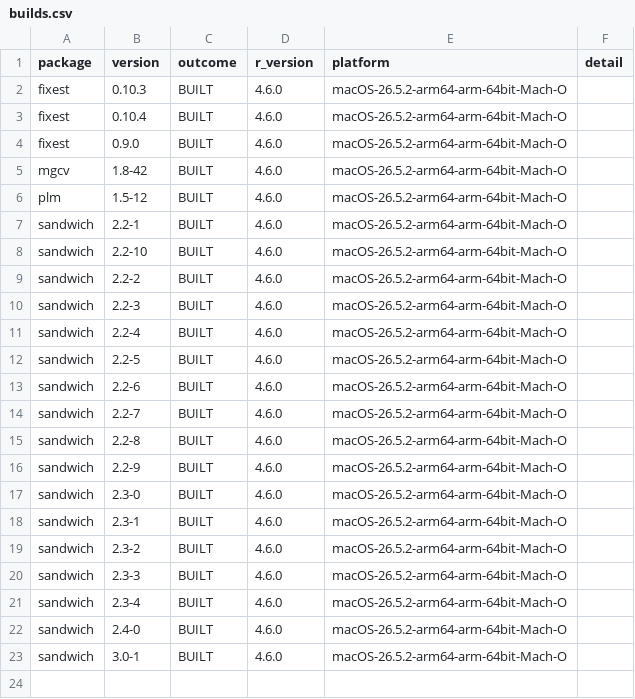
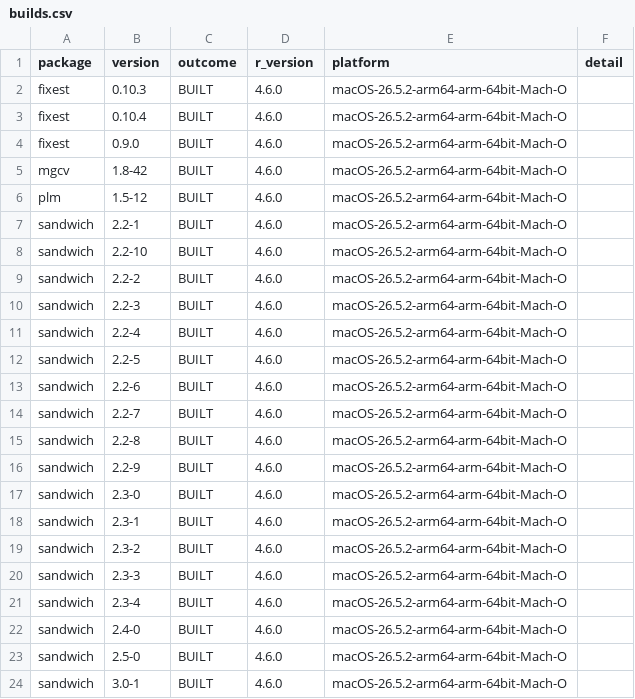
Before and after one commit to recite/kasauti, a CSV file: data/builds.csv, drawn as a sheet; the diff names each change by its address in the sheet, - before the commit and + after, or states it on an @@ line.

```diff
--- a/data/builds.csv
+++ b/data/builds.csv
+row 23: sandwich | 2.5-0 | BUILT | 4.6.0 | macOS-26.5.2-arm64-arm-64bit-Mach-O
```
Also changed, not shown: 10 other files.
